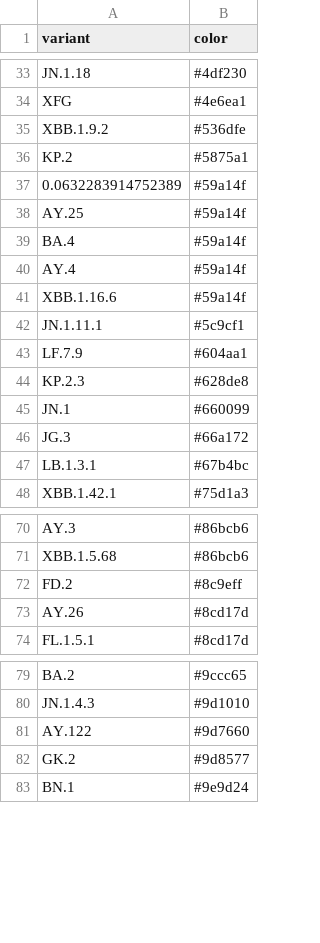
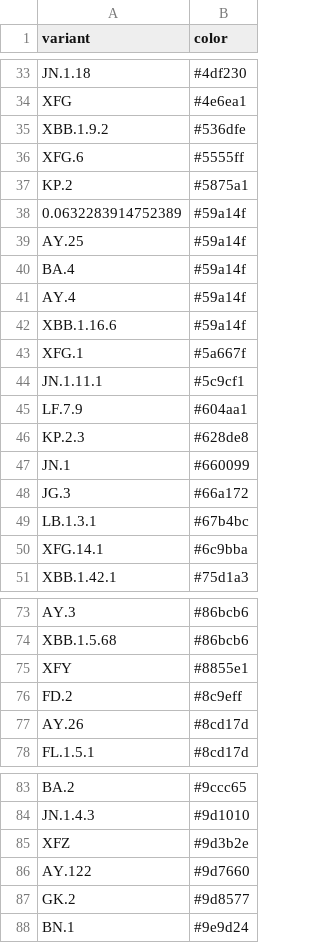
Before and after one commit to NW-PaGe/lineage-classification-cdc, a CSV file: pull_hexcodes/parsed_hexcodes.csv, drawn as a sheet; only a part is shown, gaps mark what is left out; the diff covers the shown part only.

Commit message:
Commit from GitHub Actions (Run hexcode pull)

```diff
--- a/pull_hexcodes/parsed_hexcodes.csv
+++ b/pull_hexcodes/parsed_hexcodes.csv
@@ -35,2 +35,3 @@ XFG,#4e6ea1
 XBB.1.9.2,#536dfe
+XFG.6,#5555ff
 KP.2,#5875a1
@@ -41,2 +42,3 @@ AY.4,#59a14f
 XBB.1.16.6,#59a14f
+XFG.1,#5a667f
 JN.1.11.1,#5c9cf1
@@ -47,2 +49,3 @@ JG.3,#66a172
 LB.1.3.1,#67b4bc
+XFG.14.1,#6c9bba
 XBB.1.42.1,#75d1a3
@@ -71,2 +74,3 @@ AY.3,#86bcb6
 XBB.1.5.68,#86bcb6
+XFY,#8855e1
 FD.2,#8c9eff
@@ -80,2 +84,3 @@ BA.2,#9ccc65
 JN.1.4.3,#9d1010
+XFZ,#9d3b2e
 AY.122,#9d7660
```
Also changed, not shown: 3 added rows elsewhere in this file.
